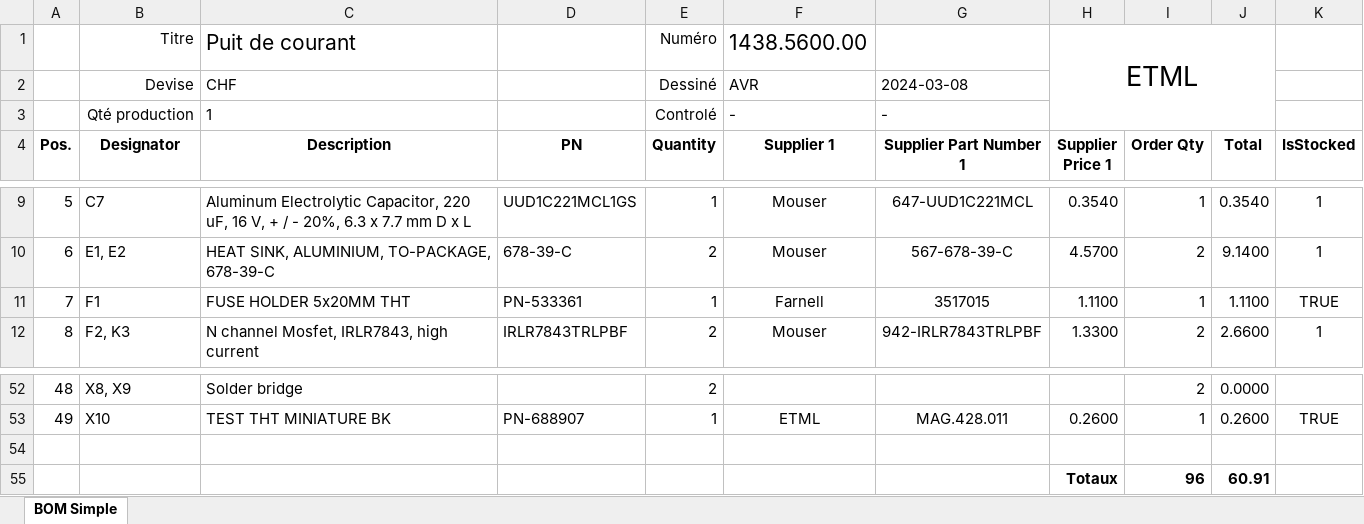
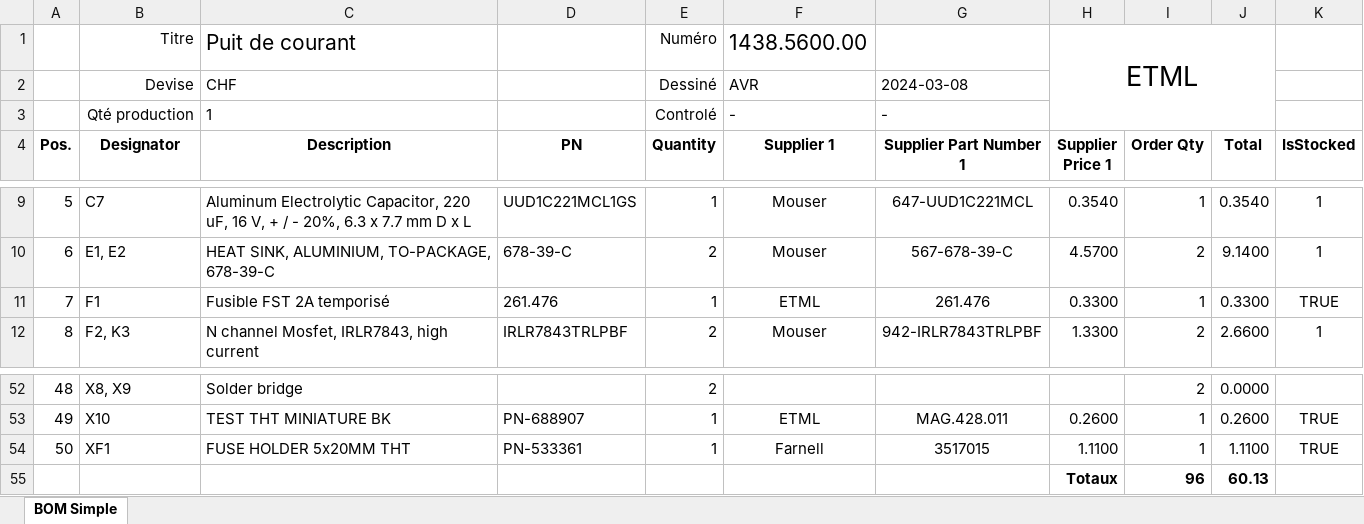
Before and after one commit to FormicoRofo/1438-Puit-de-courant, an Excel workbook: 5-Hardware/1438-5100-Puit de courant/1438-5600-Puit de courant_BOM.xlsx, sheet BOM Simple, drawn as a sheet; only a part is shown, gaps mark what is left out; values as stored, in another font and other column widths than the file's, no borders; conditional formats and table styles not drawn; the diff names each change by its address in the sheet, - before the commit and + after, or states it on an @@ line.

Commit message:
Ajouté différence fusible/porte fusible

```diff
--- a/5-Hardware/1438-5100-Puit de courant/1438-5600-Puit de courant_BOM.xlsx (sheet BOM Simple)
+++ b/5-Hardware/1438-5100-Puit de courant/1438-5600-Puit de courant_BOM.xlsx (sheet BOM Simple)
-C11 (Description): FUSE HOLDER 5x20MM THT
+C11 (Description): Fusible FST 2A temporisé
-D11 (PN): PN-533361
+D11 (PN): 261.476
-F11 (Supplier 1): Farnell
+F11 (Supplier 1): ETML
-G11 (Supplier Part Number 1): 3517015
+G11 (Supplier Part Number 1): 261.476
-H11 (Supplier Price 1): 1.1100
+H11 (Supplier Price 1): 0.3300
-J11 (Total): 1.1100
+J11 (Total): 0.3300
-row 54: (empty)
+row 54: 50 | XF1 | FUSE HOLDER 5x20MM THT | PN-533361 | 1 | Farnell | 3517015 | 1.1100 | 1 | 1.1100 | TRUE
-J55 (Total): 60.91
+J55 (Total): 60.13
```
Also changed, not shown: 5 other files.
